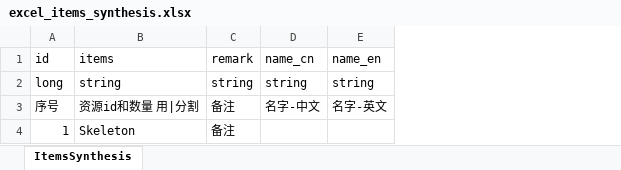
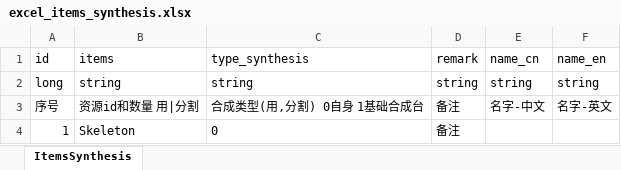
Before and after one commit to wobushiren79/ThaumAge, an Excel workbook: ThaumAge/Assets/Data/Excel/excel_items_synthesis.xlsx, sheet ItemsSynthesis, drawn as a sheet; values as stored, in another font and other column widths than the file's, no borders; the diff names each change by its address in the sheet, - before the commit and + after, or states it on an @@ line.

```diff
--- a/ThaumAge/Assets/Data/Excel/excel_items_synthesis.xlsx (sheet ItemsSynthesis)
+++ b/ThaumAge/Assets/Data/Excel/excel_items_synthesis.xlsx (sheet ItemsSynthesis)
+column C (type_synthesis), rows 2-4: string | 合成类型(用,分割) 0自身 1基础合成台 | 0
```
Also changed, not shown: 28 other files.
